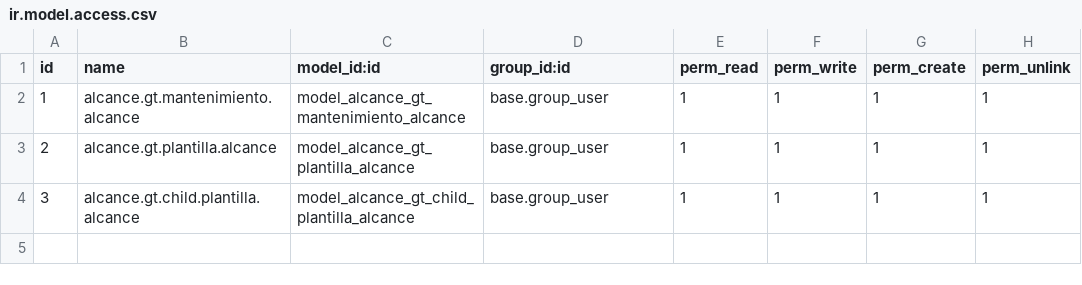
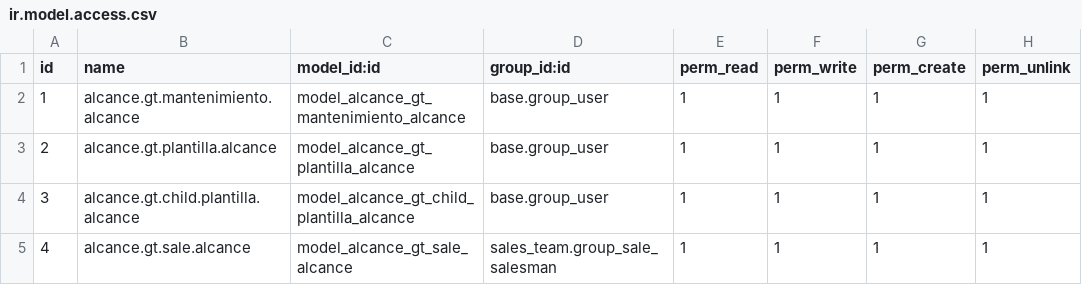
Before and after one commit to ajuarezDev/alcance_sale_gt, a CSV file: security/ir.model.access.csv, drawn as a sheet.

Commit message:
se agrego plantilla en sale

```diff
--- a/security/ir.model.access.csv
+++ b/security/ir.model.access.csv
@@ -4 +4,2 @@ id,name,model_id:id,group_id:id,perm_read,perm_write,perm_create,perm_unlink
 3,alcance.gt.child.plantilla.alcance,model_alcance_gt_child_plantilla_alcance,base.group_user,1,1,1,1
+4,alcance.gt.sale.alcance,model_alcance_gt_sale_alcance,sales_team.group_sale_salesman,1,1,1,1
```
Also changed, not shown: 5 other files.
